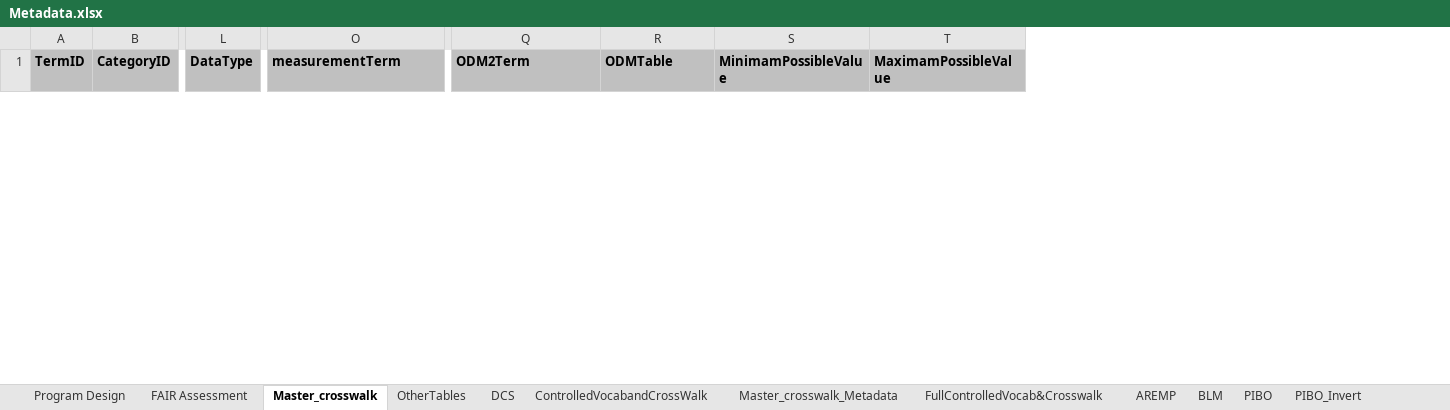
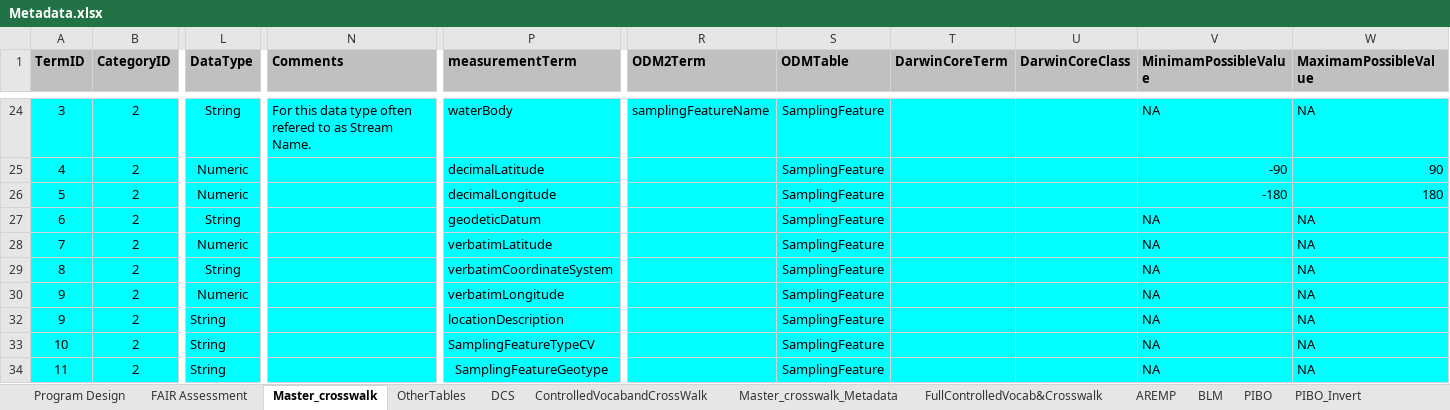
Before and after one commit to rascully/Stream-Monitoring-Data-Exchange-Specifications, an Excel workbook: Data/Metadata.xlsx, sheet Master_crosswalk, drawn as a sheet; only a part is shown, gaps mark what is left out; values as stored, in another font and other column widths than the file's, no borders; table styles not drawn; rows hold the shown columns only; the diff covers the shown part only; the diff names each change by its address in the sheet, - before the commit and + after, or states it on an @@ line.

Commit message:
update table and metadata

```diff
--- a/Data/Metadata.xlsx (sheet Master_crosswalk)
+++ b/Data/Metadata.xlsx (sheet Master_crosswalk)
+column N (Comments), empty
+column T (DarwinCoreTerm), empty
+column U (DarwinCoreClass), empty
+row 24: 3 | 2 | String | For this data type often refered to as Stream Name. | waterBody | samplingFeatureName | SamplingFeature |  |  | NA | NA
@@ row 25 unhidden: 4 | 2 | Numeric |  | decimalLatitude |  | SamplingFeature |  |  | -90 | 90 @@
@@ row 26 unhidden: 5 | 2 | Numeric |  | decimalLongitude |  | SamplingFeature |  |  | -180 | 180 @@
@@ row 27 unhidden: 6 | 2 | String |  | geodeticDatum |  | SamplingFeature |  |  | NA | NA @@
@@ row 28 unhidden: 7 | 2 | Numeric |  | verbatimLatitude |  | SamplingFeature |  |  | NA | NA @@
@@ row 29 unhidden: 8 | 2 | String |  | verbatimCoordinateSystem |  | SamplingFeature |  |  | NA | NA @@
@@ row 30 unhidden: 9 | 2 | Numeric |  | verbatimLongitude |  | SamplingFeature |  |  | NA | NA @@
@@ row 32 unhidden: 9 | 2 | String |  | locationDescription |  | SamplingFeature |  |  | NA | NA @@
@@ row 33 unhidden: 10 | 2 | String |  | SamplingFeatureTypeCV |  | SamplingFeature |  |  | NA | NA @@
@@ row 34 unhidden: 11 | 2 | String |  | SamplingFeatureGeotype |  | SamplingFeature |  |  | NA | NA @@
```
Also changed, not shown: 2 added rows and 8 hidden or unhidden rows elsewhere in this sheet, hidden cells, Tables/ODM2_DarwinCore_StreamHabitat_ExchangeSpecifications.xlsx, Tables/PropertyRegistry.xlsx, 6 other files.
